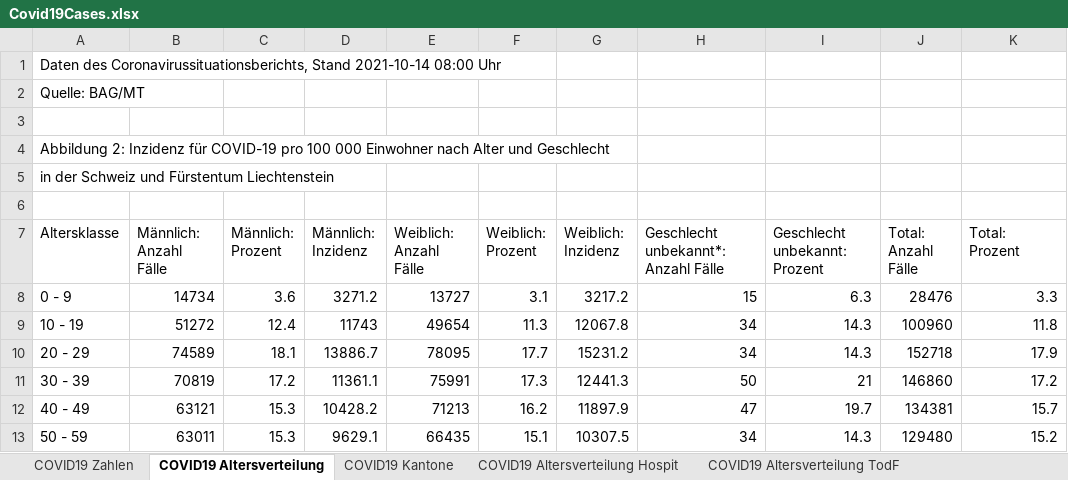
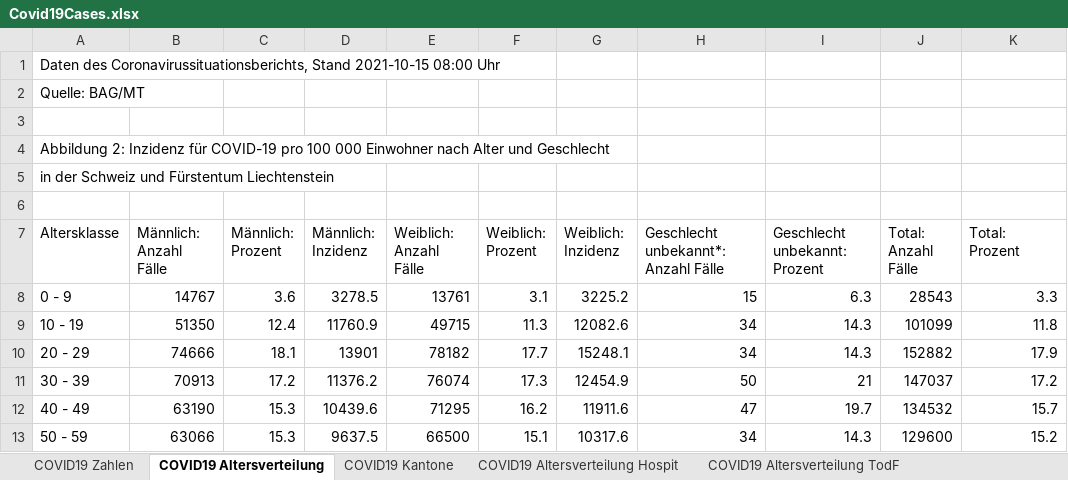
Before and after one commit to dankaufmann/f-curve, an Excel workbook: Data/Covid19Cases.xlsx, sheet COVID19 Altersverteilung, drawn as a sheet; only a part is shown; values as stored, in another font and other column widths than the file's, no borders; the diff covers the shown part only; the diff names each change by its address in the sheet, - before the commit and + after, or states it on an @@ line.

```diff
--- a/Data/Covid19Cases.xlsx (sheet COVID19 Altersverteilung)
+++ b/Data/Covid19Cases.xlsx (sheet COVID19 Altersverteilung)
-A1 (Altersklasse): …Coronavirussituationsberichts, Stand 2021-10-14 08:00 Uhr
+A1 (Altersklasse): …Coronavirussituationsberichts, Stand 2021-10-15 08:00 Uhr
-B8 (Männlich: Anzahl Fälle): 14734
+B8 (Männlich: Anzahl Fälle): 14767
-D8 (Männlich: Inzidenz): 3271.2
+D8 (Männlich: Inzidenz): 3278.5
-E8 (Weiblich: Anzahl Fälle): 13727
+E8 (Weiblich: Anzahl Fälle): 13761
-G8 (Weiblich: Inzidenz): 3217.2
+G8 (Weiblich: Inzidenz): 3225.2
-J8 (Total: Anzahl Fälle): 28476
+J8 (Total: Anzahl Fälle): 28543
-B9 (Männlich: Anzahl Fälle): 51272
+B9 (Männlich: Anzahl Fälle): 51350
-D9 (Männlich: Inzidenz): 11743
+D9 (Männlich: Inzidenz): 11760.9
-E9 (Weiblich: Anzahl Fälle): 49654
+E9 (Weiblich: Anzahl Fälle): 49715
-G9 (Weiblich: Inzidenz): 12067.8
+G9 (Weiblich: Inzidenz): 12082.6
-J9 (Total: Anzahl Fälle): 100960
+J9 (Total: Anzahl Fälle): 101099
-B10 (Männlich: Anzahl Fälle): 74589
+B10 (Männlich: Anzahl Fälle): 74666
-D10 (Männlich: Inzidenz): 13886.7
+D10 (Männlich: Inzidenz): 13901
-E10 (Weiblich: Anzahl Fälle): 78095
+E10 (Weiblich: Anzahl Fälle): 78182
-G10 (Weiblich: Inzidenz): 15231.2
+G10 (Weiblich: Inzidenz): 15248.1
-J10 (Total: Anzahl Fälle): 152718
+J10 (Total: Anzahl Fälle): 152882
-B11 (Männlich: Anzahl Fälle): 70819
+B11 (Männlich: Anzahl Fälle): 70913
-D11 (Männlich: Inzidenz): 11361.1
+D11 (Männlich: Inzidenz): 11376.2
-E11 (Weiblich: Anzahl Fälle): 75991
+E11 (Weiblich: Anzahl Fälle): 76074
-G11 (Weiblich: Inzidenz): 12441.3
+G11 (Weiblich: Inzidenz): 12454.9
-J11 (Total: Anzahl Fälle): 146860
+J11 (Total: Anzahl Fälle): 147037
-B12 (Männlich: Anzahl Fälle): 63121
+B12 (Männlich: Anzahl Fälle): 63190
-D12 (Männlich: Inzidenz): 10428.2
+D12 (Männlich: Inzidenz): 10439.6
-E12 (Weiblich: Anzahl Fälle): 71213
+E12 (Weiblich: Anzahl Fälle): 71295
-G12 (Weiblich: Inzidenz): 11897.9
+G12 (Weiblich: Inzidenz): 11911.6
-J12 (Total: Anzahl Fälle): 134381
+J12 (Total: Anzahl Fälle): 134532
-B13 (Männlich: Anzahl Fälle): 63011
+B13 (Männlich: Anzahl Fälle): 63066
-D13 (Männlich: Inzidenz): 9629.1
+D13 (Männlich: Inzidenz): 9637.5
-E13 (Weiblich: Anzahl Fälle): 66435
+E13 (Weiblich: Anzahl Fälle): 66500
-G13 (Weiblich: Inzidenz): 10307.5
+G13 (Weiblich: Inzidenz): 10317.6
-J13 (Total: Anzahl Fälle): 129480
+J13 (Total: Anzahl Fälle): 129600
```
Also changed, not shown: 18 edited cells elsewhere in this sheet, sheet COVID19 Zahlen, sheet COVID19 Isolation Quarantäne, sheet COVID19 Kantone, sheet COVID19 Altersverteilung Hospit, sheet COVID19 Altersverteilung TodF, Data/Covid19CasesJH.xlsx, 43 other files.
